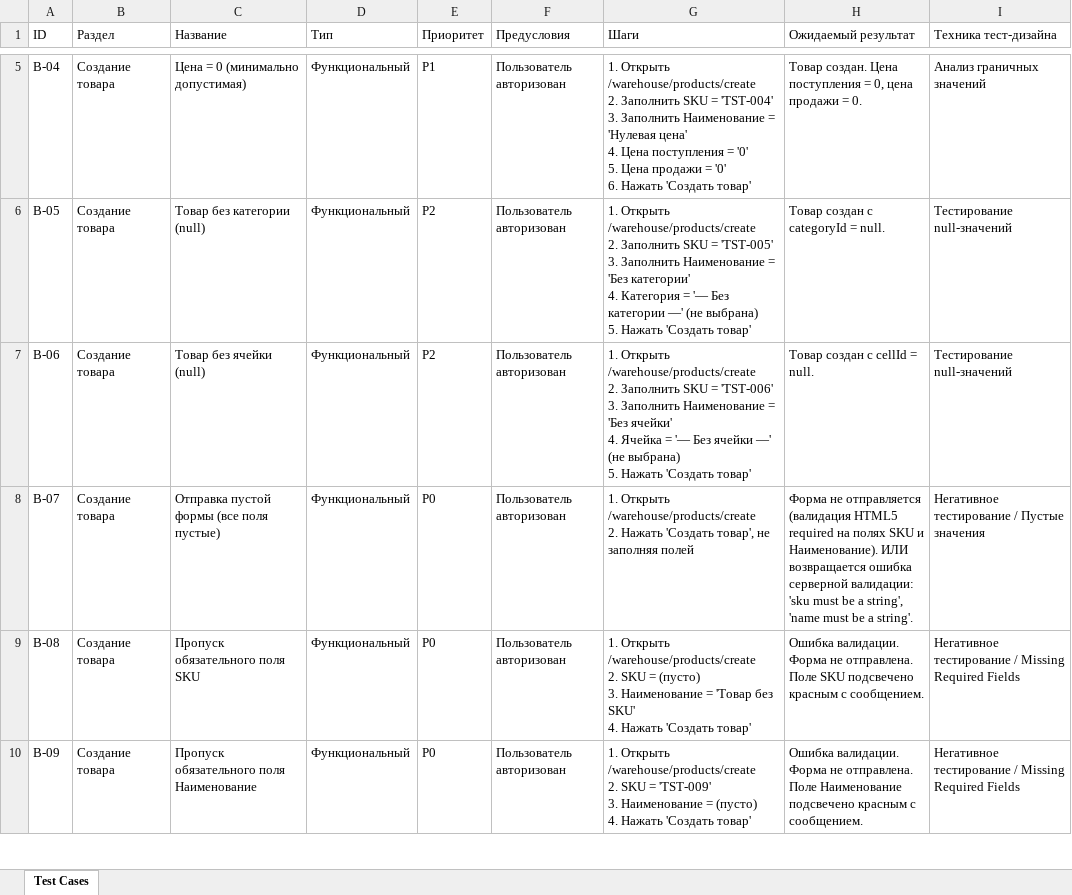
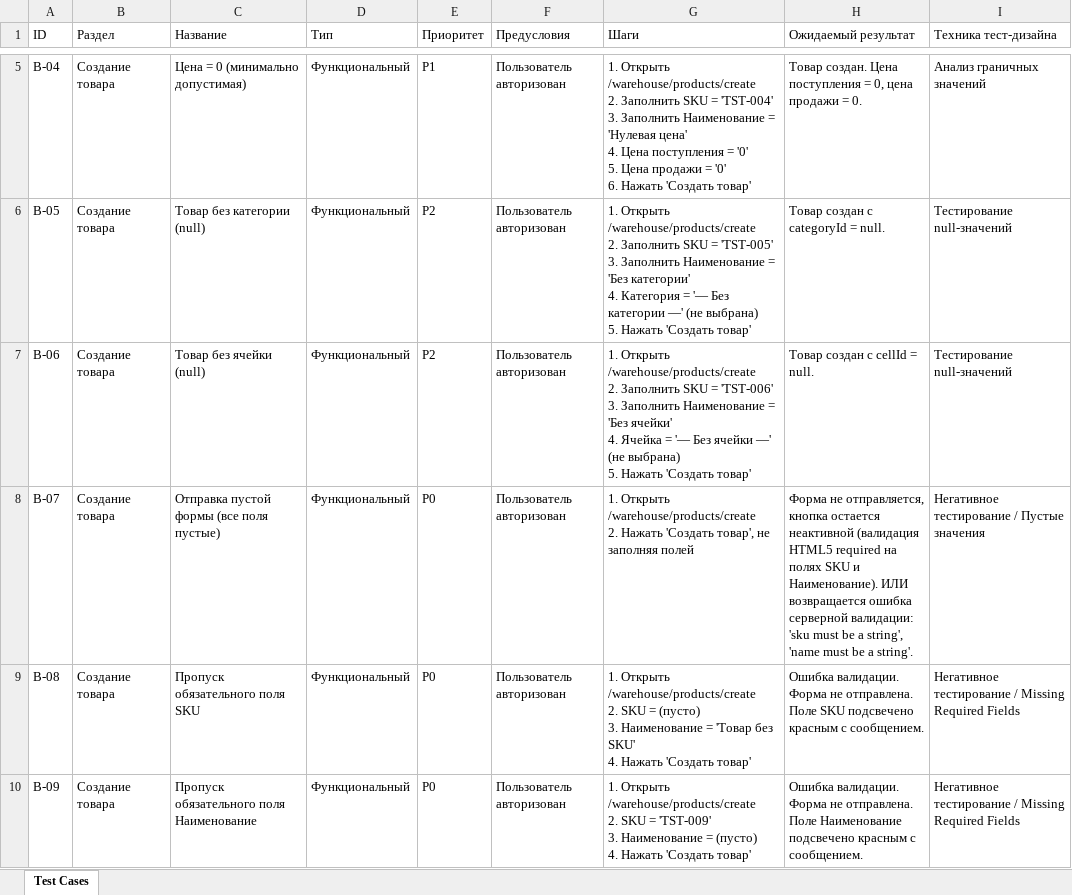
Before and after one commit to natasyo/ezon, an Excel workbook: test_cases_product_create.xlsx, sheet Test Cases, drawn as a sheet; only a part is shown, gaps mark what is left out; values as stored, in another font and other column widths than the file's, no borders; the diff names each change by its address in the sheet, - before the commit and + after, or states it on an @@ line.

Commit message:
feat: create product

```diff
--- a/test_cases_product_create.xlsx (sheet Test Cases)
+++ b/test_cases_product_create.xlsx (sheet Test Cases)
-H8 (Ожидаемый результат): Форма не отправляется (валидация HTML5…
+H8 (Ожидаемый результат): Форма не отправляется, кнопка остается неактивной (валидация HTML5…
```
Also changed, not shown: 9 other files.
